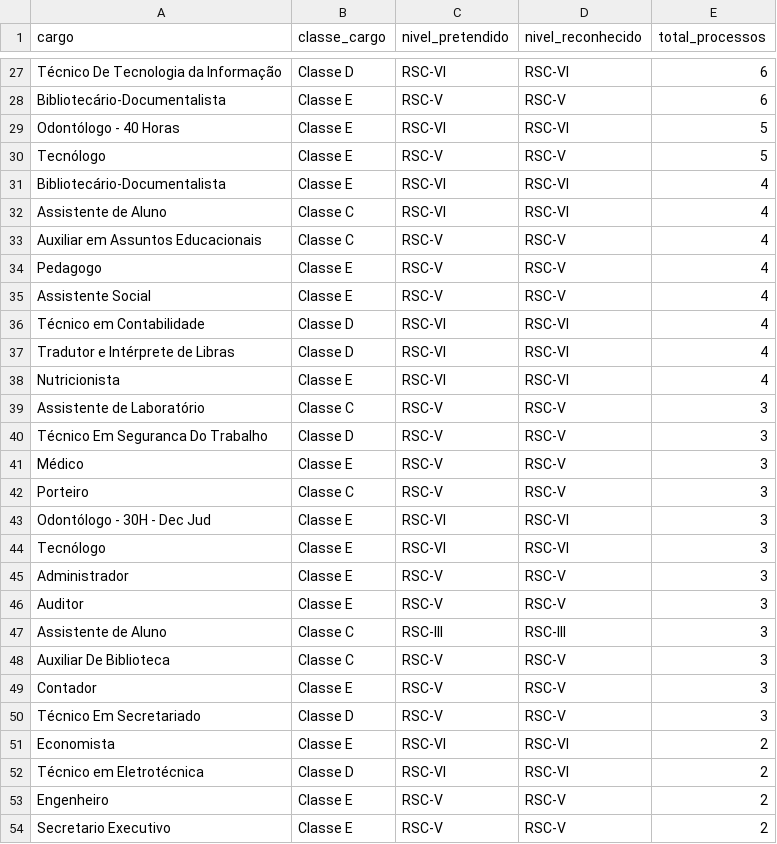
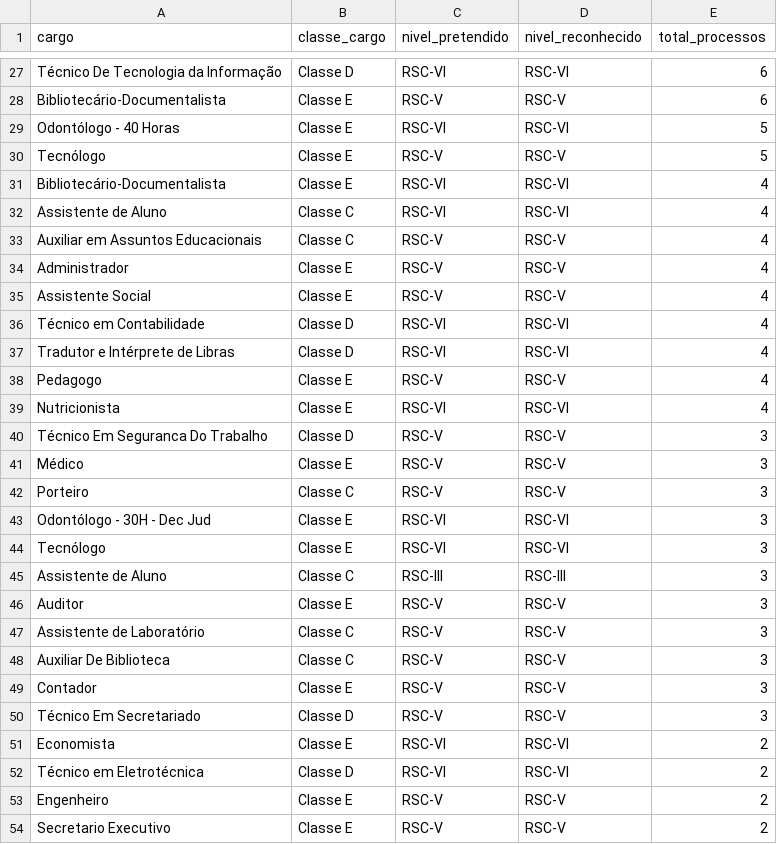
Before and after one commit to kelsoncm/memoriais-avaliados, a CSV file: docs/data/agg_cargo_nivel.csv, drawn as a sheet; only a part is shown, gaps mark what is left out.

```diff
--- a/docs/data/agg_cargo_nivel.csv
+++ b/docs/data/agg_cargo_nivel.csv
@@ -33,3 +33,3 @@ Assistente de Aluno,Classe C,RSC-VI,RSC-VI,4
 Auxiliar em Assuntos Educacionais,Classe C,RSC-V,RSC-V,4
-Pedagogo,Classe E,RSC-V,RSC-V,4
+Administrador,Classe E,RSC-V,RSC-V,4
 Assistente Social,Classe E,RSC-V,RSC-V,4
@@ -37,4 +37,4 @@ Técnico em Contabilidade,Classe D,RSC-VI,RSC-VI,4
 Tradutor e Intérprete de Libras,Classe D,RSC-VI,RSC-VI,4
+Pedagogo,Classe E,RSC-V,RSC-V,4
 Nutricionista,Classe E,RSC-VI,RSC-VI,4
-Assistente de Laboratório,Classe C,RSC-V,RSC-V,3
 Técnico Em Seguranca Do Trabalho,Classe D,RSC-V,RSC-V,3
@@ -44,5 +44,5 @@ Odontólogo - 30H - Dec Jud,Classe E,RSC-VI,RSC-VI,3
 Tecnólogo,Classe E,RSC-VI,RSC-VI,3
-Administrador,Classe E,RSC-V,RSC-V,3
+Assistente de Aluno,Classe C,RSC-III,RSC-III,3
 Auditor,Classe E,RSC-V,RSC-V,3
-Assistente de Aluno,Classe C,RSC-III,RSC-III,3
+Assistente de Laboratório,Classe C,RSC-V,RSC-V,3
 Auxiliar De Biblioteca,Classe C,RSC-V,RSC-V,3
```
Also changed, not shown: docs/data/agg_campus_mes.csv, docs/data/fato_anonimo.csv, 4 other files.
